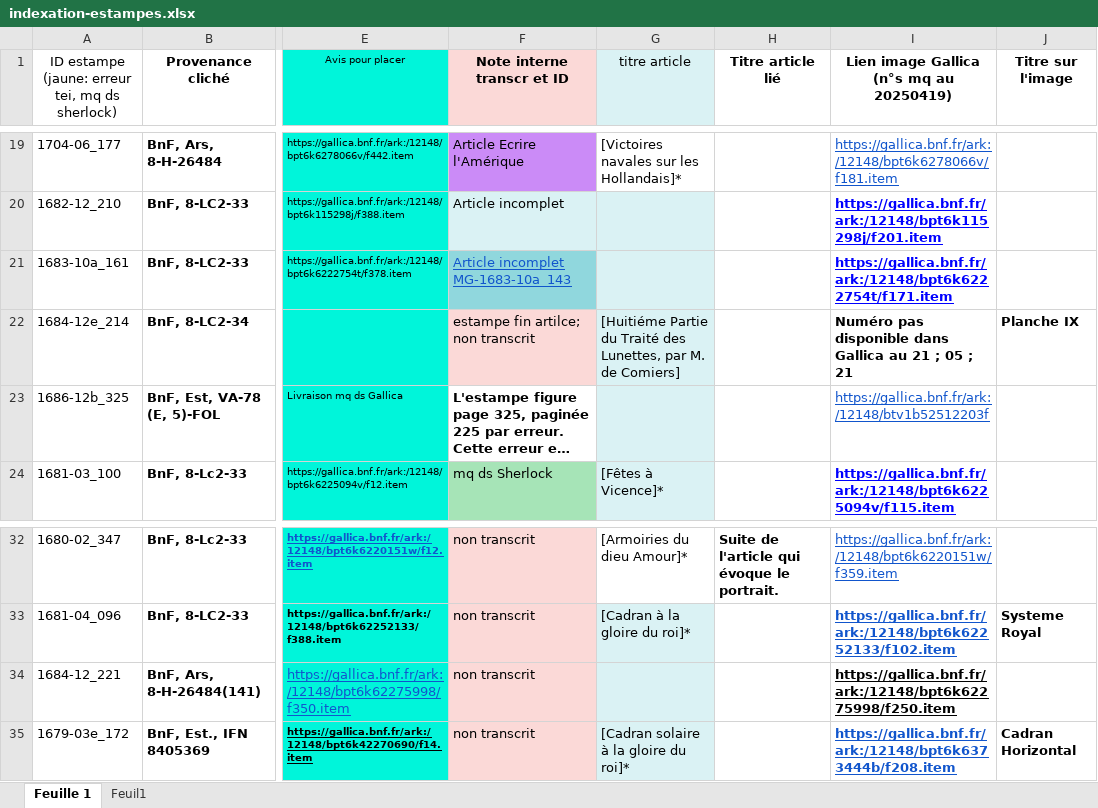
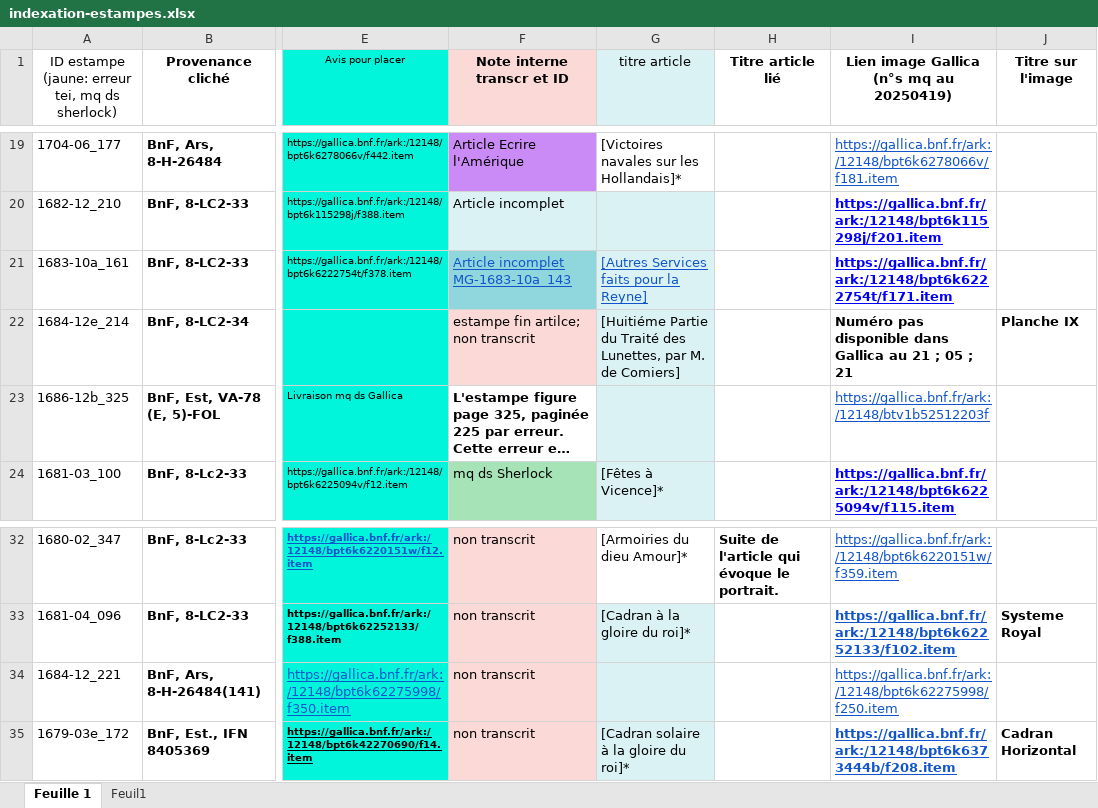
Before and after one commit to sherlock-iremus/mercure-galant-sources, an Excel workbook: indexation-estampes.xlsx, sheet Feuille 1, drawn as a sheet; only a part is shown, gaps mark what is left out; long unchanged cells end in …; values as stored, in another font and other column widths than the file's, no borders; the diff names each change by its address in the sheet, - before the commit and + after, or states it on an @@ line.

Commit message:
révision titres articles

```diff
--- a/indexation-estampes.xlsx (sheet Feuille 1)
+++ b/indexation-estampes.xlsx (sheet Feuille 1)
-G21 (titre article): (empty)
+G21 (titre article): [Autres Services faits pour la Reyne]
@@ I34 bold: on → off, text colour: black → #1155CC @@
```
